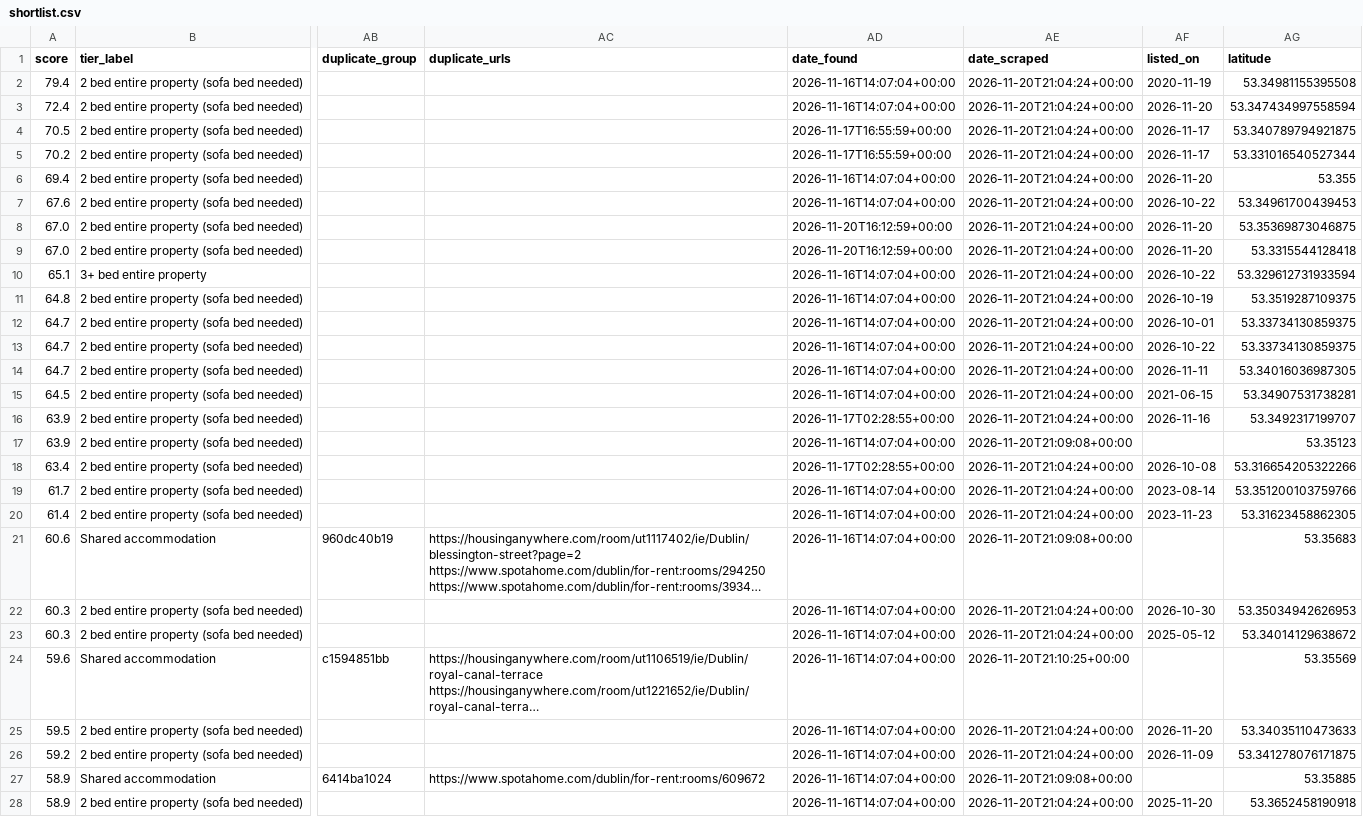
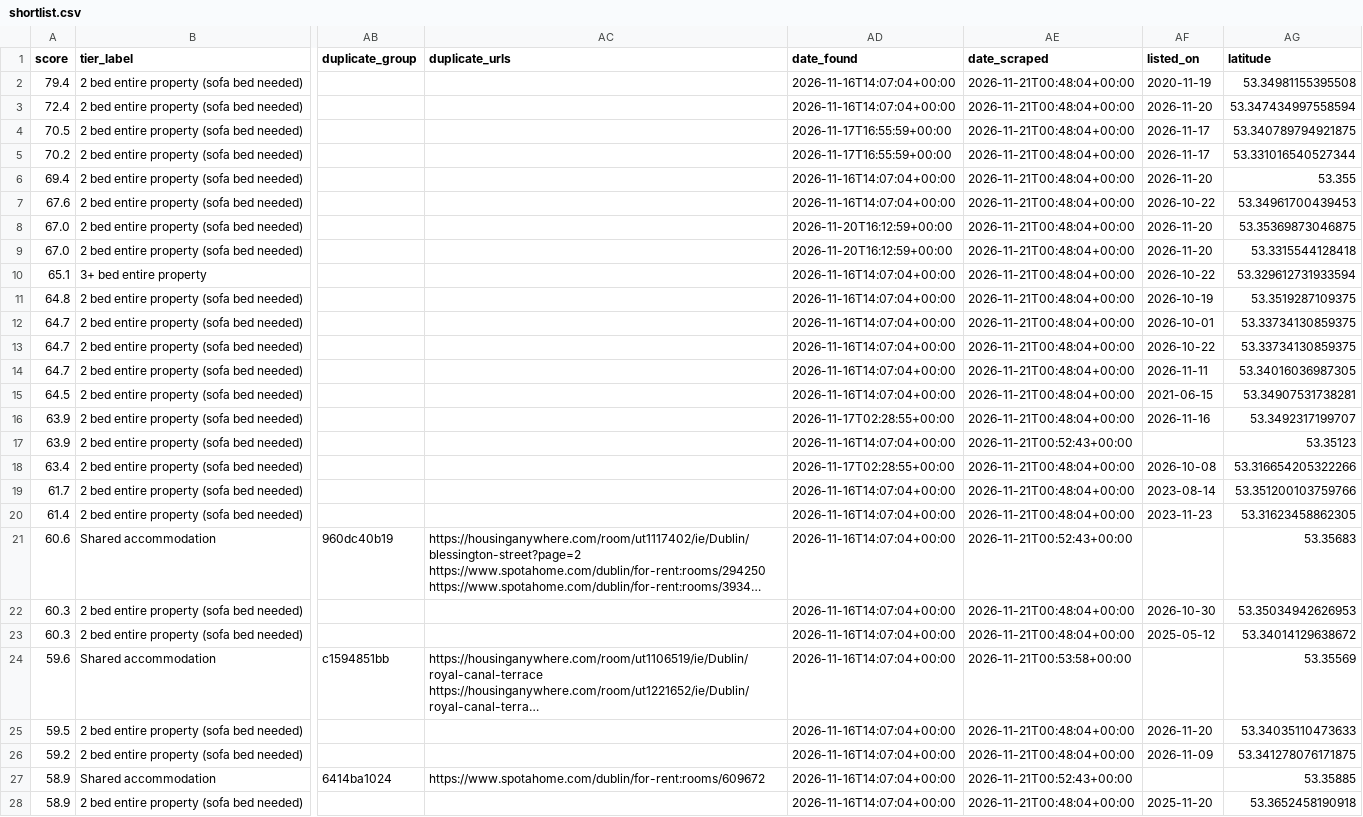
Before and after one commit to Patrick0shea/rentScraper, a CSV file: shortlist.csv, drawn as a sheet; only a part is shown, gaps mark what is left out; long unchanged cells end in …; the diff covers the shown part only; the diff names each change by its address in the sheet, - before the commit and + after, or states it on an @@ line.

```diff
--- a/shortlist.csv
+++ b/shortlist.csv
-AE2:AE16 (date_scraped): 2026-11-20T21:04:24+00:00
+AE2:AE16 (date_scraped): 2026-11-21T00:48:04+00:00
-AE17 (date_scraped): 2026-11-20T21:09:08+00:00
+AE17 (date_scraped): 2026-11-21T00:52:43+00:00
-AE18:AE20 (date_scraped): 2026-11-20T21:04:24+00:00
+AE18:AE20 (date_scraped): 2026-11-21T00:48:04+00:00
-AE21 (date_scraped): 2026-11-20T21:09:08+00:00
+AE21 (date_scraped): 2026-11-21T00:52:43+00:00
-AE22:AE23 (date_scraped): 2026-11-20T21:04:24+00:00
+AE22:AE23 (date_scraped): 2026-11-21T00:48:04+00:00
-AE24 (date_scraped): 2026-11-20T21:10:25+00:00
+AE24 (date_scraped): 2026-11-21T00:53:58+00:00
-AE25:AE26 (date_scraped): 2026-11-20T21:04:24+00:00
+AE25:AE26 (date_scraped): 2026-11-21T00:48:04+00:00
-AE27 (date_scraped): 2026-11-20T21:09:08+00:00
+AE27 (date_scraped): 2026-11-21T00:52:43+00:00
-AE28 (date_scraped): 2026-11-20T21:04:24+00:00
+AE28 (date_scraped): 2026-11-21T00:48:04+00:00
```
Also changed, not shown: 118 edited cells elsewhere in this file, 6 other files.
